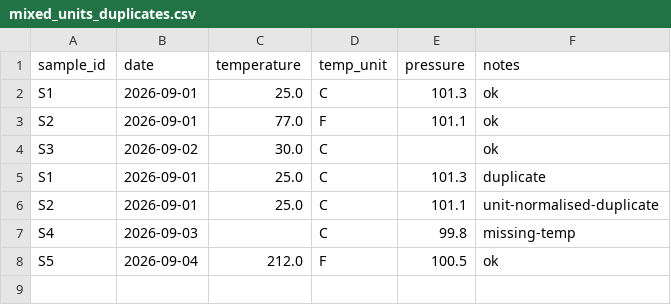
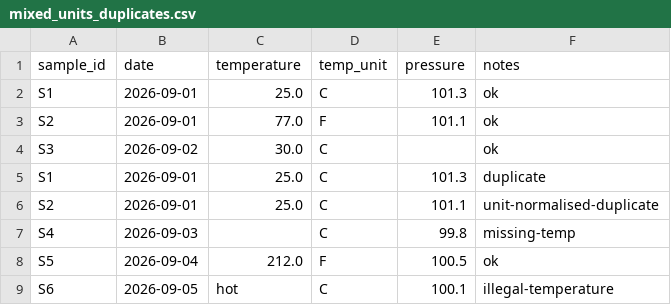
Before and after one commit to 382868331/gsb-20260928-rerun-007, a CSV file: examples/mixed_units_duplicates.csv, drawn as a sheet.

```diff
--- a/examples/mixed_units_duplicates.csv
+++ b/examples/mixed_units_duplicates.csv
@@ -8 +8,2 @@ S4,2026-09-03,,C,99.8,missing-temp
 S5,2026-09-04,212.0,F,100.5,ok
+S6,2026-09-05,hot,C,100.1,illegal-temperature
```
Also changed, not shown: 15 other files.
